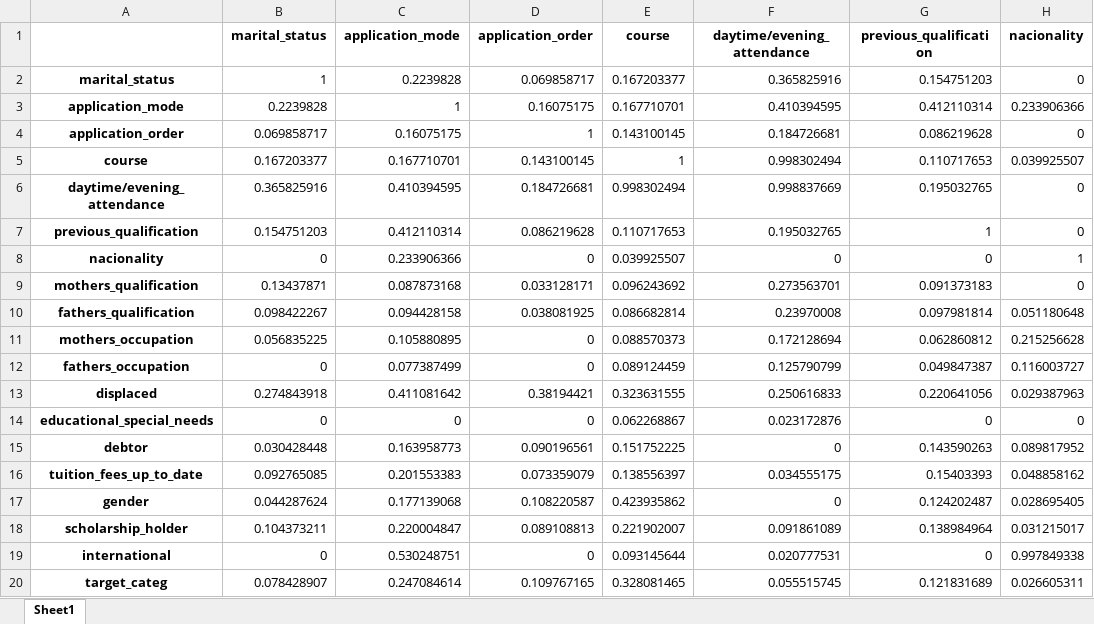
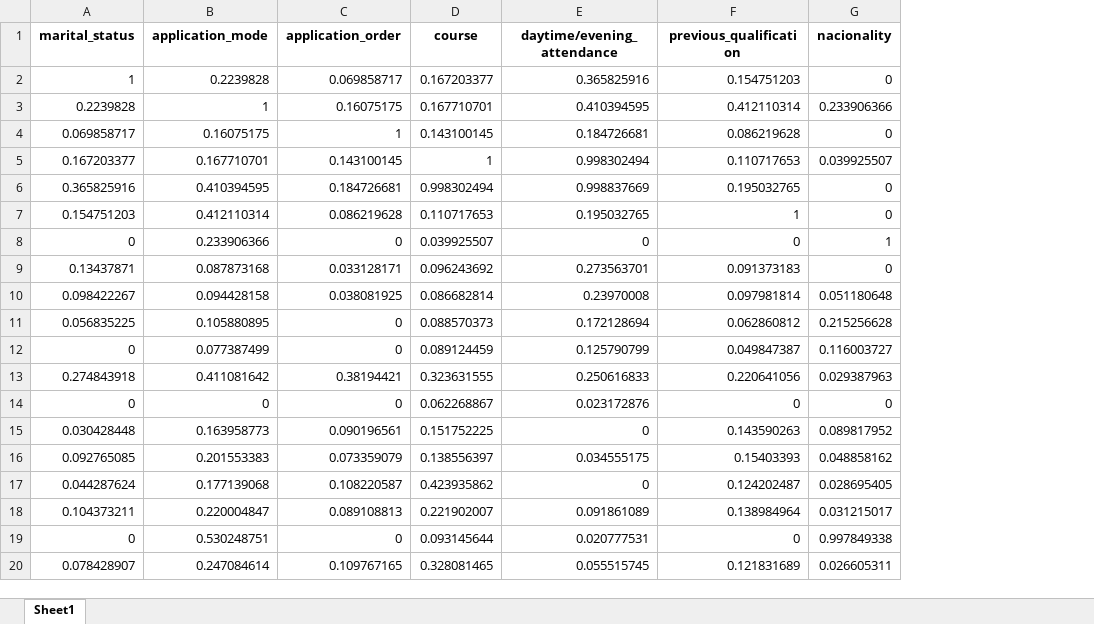
Before and after one commit to juan-umana/predictor_academico, an Excel workbook: categorical_correlations.xlsx, sheet Sheet1, drawn as a sheet; only a part is shown; values as stored, in another font and other column widths than the file's, no borders; the diff names each change by its address in the sheet, - before the commit and + after, or states it on an @@ line.

```diff
--- a/categorical_correlations.xlsx (sheet Sheet1)
+++ b/categorical_correlations.xlsx (sheet Sheet1)
-column A, rows 2-20: marital_status | application_mode | application_order | course | daytime/evening_attendance | previous_qualification | nacionality | mothers_qualification | fathers_qualification | mothers_occupation | fathers_occupation | displaced | educational_special_needs | debtor | tuition_fees_up_to_date | gender | scholarship_holder | international | target_categ
```
Also changed, not shown: continuos_correlations.xlsx, 4 other files.
